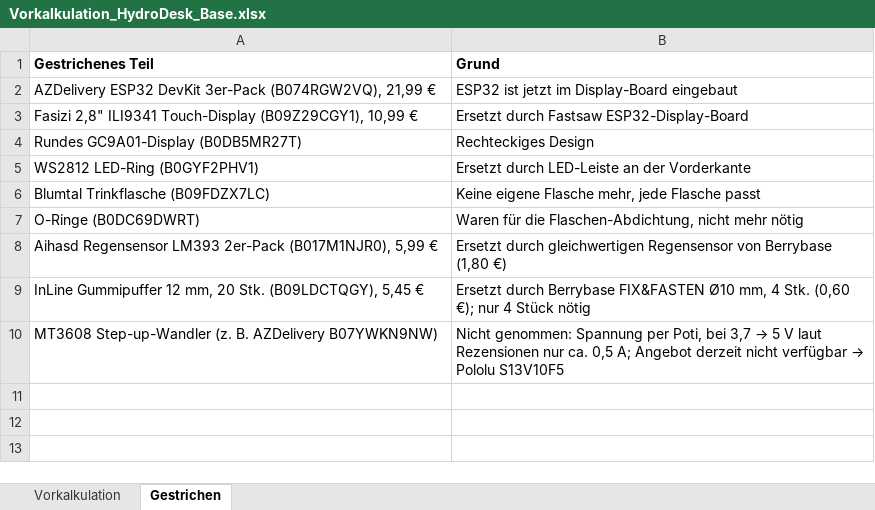
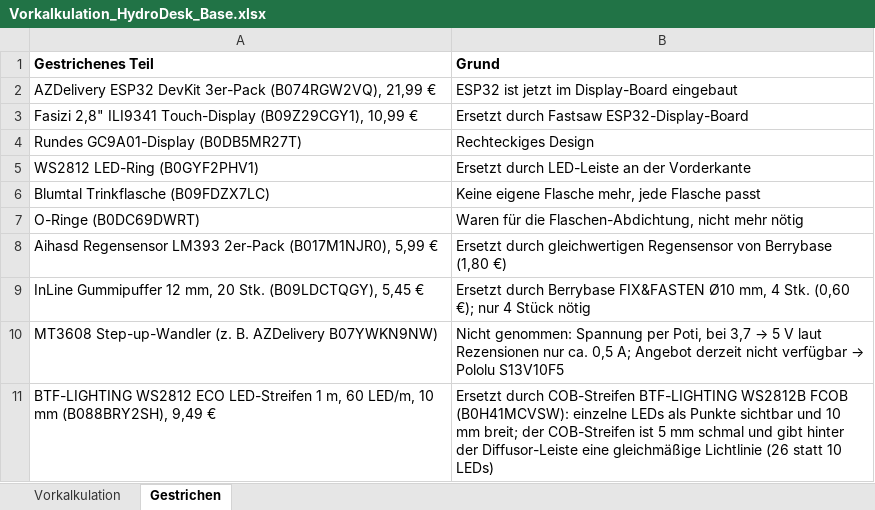
Before and after one commit to bekuz007/hydrodesk-base, an Excel workbook: doku/Vorkalkulation_HydroDesk_Base.xlsx, sheet Gestrichen, drawn as a sheet; values as stored, in another font and other column widths than the file's, no borders; the diff names each change by its address in the sheet, - before the commit and + after, or states it on an @@ line.

```diff
--- a/doku/Vorkalkulation_HydroDesk_Base.xlsx (sheet Gestrichen)
+++ b/doku/Vorkalkulation_HydroDesk_Base.xlsx (sheet Gestrichen)
+row 11: BTF-LIGHTING WS2812 ECO LED-Streifen 1 m, 60 LED/m, 10 mm (B088BRY2SH), 9,49 € | Ersetzt durch COB-Streifen BTF-LIGHTING WS2812B FCOB (B0H41MCVSW): einzelne LEDs als Punkte sichtbar und 10 mm breit; der COB-Streifen ist 5 mm schmal und gibt hinter der Diffusor-Leiste eine gleichmäßige Lichtlinie (26 statt 10 LEDs)
```
Also changed, not shown: sheet Vorkalkulation, doku/Einkaufsliste_HydroDesk_guenstig.xlsx, 54 other files.
